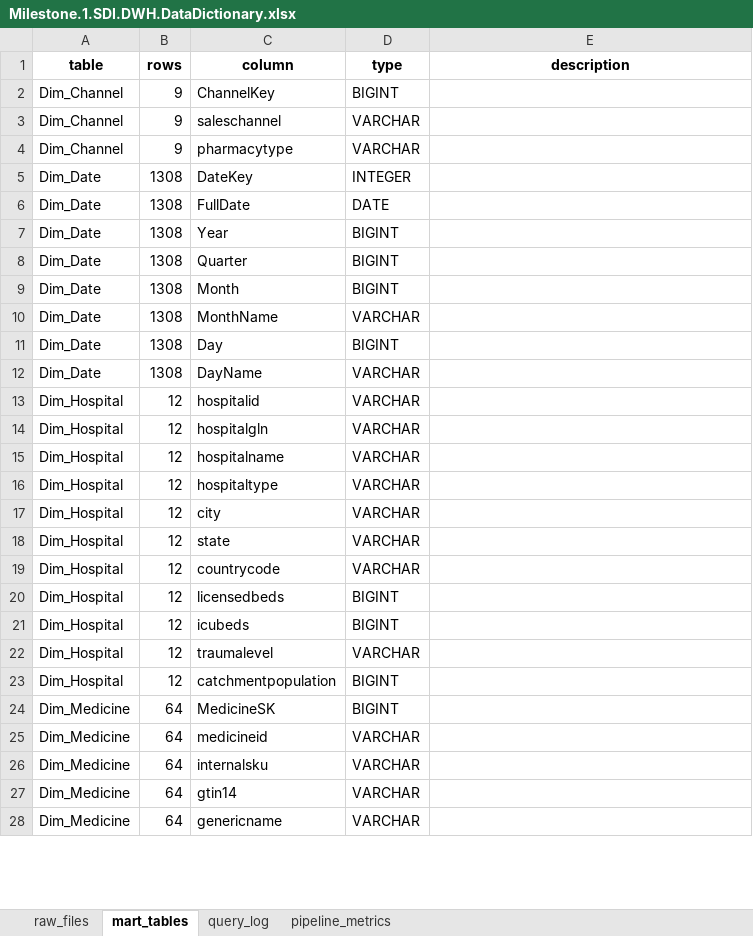
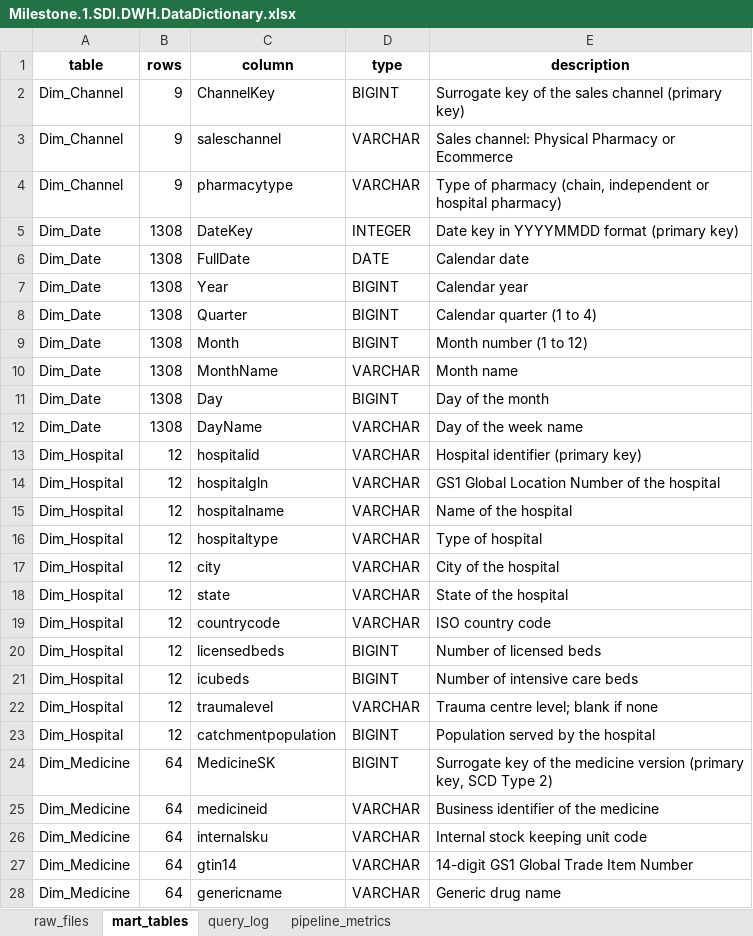
Before and after one commit to narinnadeem/pharma-coldchain-dwh, an Excel workbook: data_dictionary/Milestone.1.SDI.DWH.DataDictionary.xlsx, sheet mart_tables, drawn as a sheet; only a part is shown; values as stored, in another font and other column widths than the file's, no borders; the diff covers the shown part only; the diff names each change by its address in the sheet, - before the commit and + after, or states it on an @@ line.

Commit message:
Complete data dictionary descriptions

```diff
--- a/data_dictionary/Milestone.1.SDI.DWH.DataDictionary.xlsx (sheet mart_tables)
+++ b/data_dictionary/Milestone.1.SDI.DWH.DataDictionary.xlsx (sheet mart_tables)
-E2 (description): (empty)
+E2 (description): Surrogate key of the sales channel (primary key)
-E3 (description): (empty)
+E3 (description): Sales channel: Physical Pharmacy or Ecommerce
-E4 (description): (empty)
+E4 (description): Type of pharmacy (chain, independent or hospital pharmacy)
-E5 (description): (empty)
+E5 (description): Date key in YYYYMMDD format (primary key)
-E6 (description): (empty)
+E6 (description): Calendar date
-E7 (description): (empty)
+E7 (description): Calendar year
-E8 (description): (empty)
+E8 (description): Calendar quarter (1 to 4)
-E9 (description): (empty)
+E9 (description): Month number (1 to 12)
-E10 (description): (empty)
+E10 (description): Month name
-E11 (description): (empty)
+E11 (description): Day of the month
-E12 (description): (empty)
+E12 (description): Day of the week name
-E13 (description): (empty)
+E13 (description): Hospital identifier (primary key)
-E14 (description): (empty)
+E14 (description): GS1 Global Location Number of the hospital
-E15 (description): (empty)
+E15 (description): Name of the hospital
-E16 (description): (empty)
+E16 (description): Type of hospital
-E17 (description): (empty)
+E17 (description): City of the hospital
-E18 (description): (empty)
+E18 (description): State of the hospital
-E19 (description): (empty)
+E19 (description): ISO country code
-E20 (description): (empty)
+E20 (description): Number of licensed beds
-E21 (description): (empty)
+E21 (description): Number of intensive care beds
-E22 (description): (empty)
+E22 (description): Trauma centre level; blank if none
-E23 (description): (empty)
+E23 (description): Population served by the hospital
-E24 (description): (empty)
+E24 (description): Surrogate key of the medicine version (primary key, SCD Type 2)
-E25 (description): (empty)
+E25 (description): Business identifier of the medicine
-E26 (description): (empty)
+E26 (description): Internal stock keeping unit code
-E27 (description): (empty)
+E27 (description): 14-digit GS1 Global Trade Item Number
-E28 (description): (empty)
+E28 (description): Generic drug name
```
Also changed, not shown: 53 edited cells elsewhere in this sheet, sheet raw_files, 4 other files.
